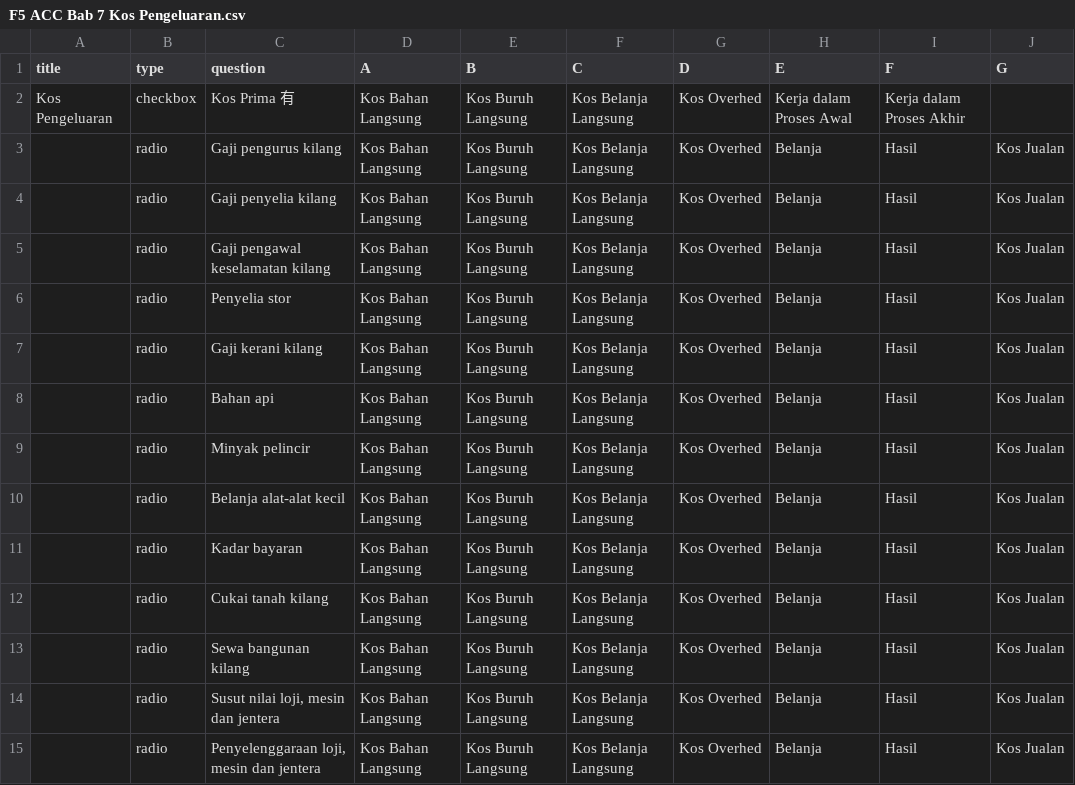
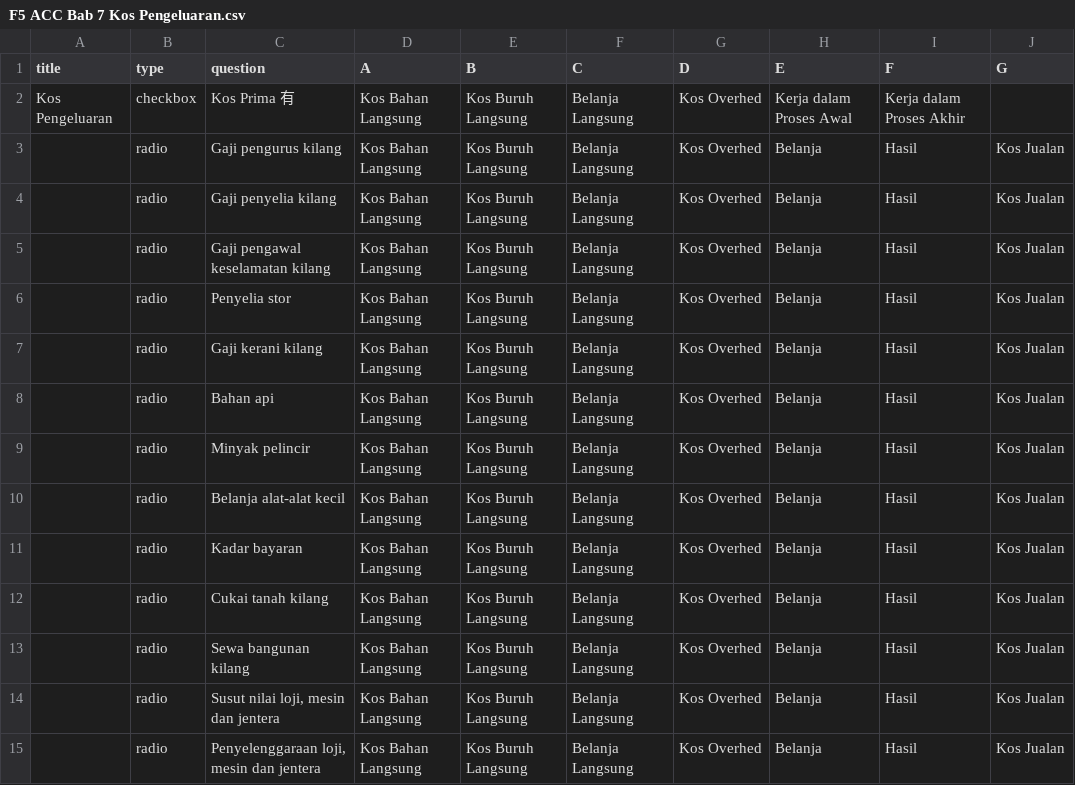
Before and after one commit to nobody0619/F5-ACC, a CSV file: F5 ACC Bab 7 Kos Pengeluaran.csv, drawn as a sheet; only a part is shown; the diff covers the shown part only; the diff names each change by its address in the sheet, - before the commit and + after, or states it on an @@ line.

Commit message:
Add files via upload

```diff
--- a/F5 ACC Bab 7 Kos Pengeluaran.csv
+++ b/F5 ACC Bab 7 Kos Pengeluaran.csv
-F2:F15 (C): Kos Belanja Langsung
+F2:F15 (C): Belanja Langsung
```
Also changed, not shown: 25 edited cells elsewhere in this file.
